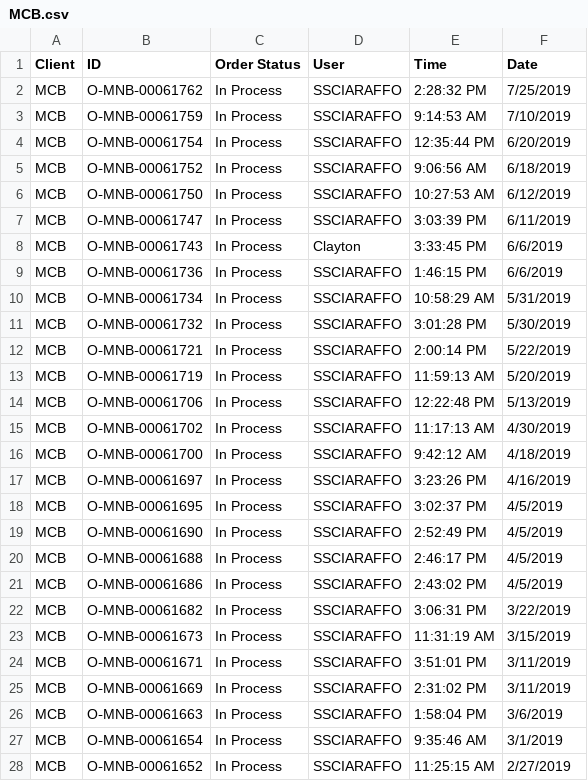
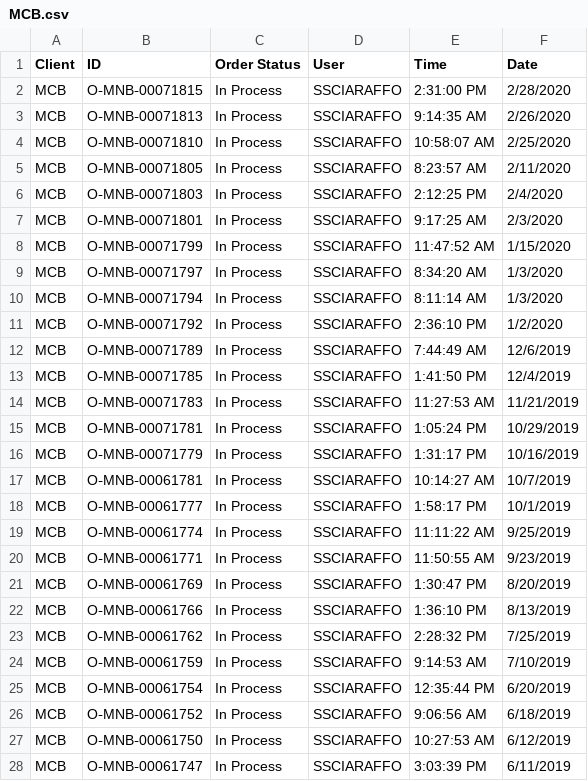
Before and after one commit to telagraphic/order-dashboard, a CSV file: server/jobs/feeds/pageflex/MCB.csv (was server/jobs/feeds/orders/MCB.csv), drawn as a sheet; only a part is shown; the shorter side is filled out with more unchanged rows; the diff names each change by its address in the sheet, - before the commit and + after, or states it on an @@ line.

```diff
--- a/server/jobs/feeds/orders/MCB.csv
+++ b/server/jobs/feeds/pageflex/MCB.csv
+row 2: MCB | O‑MNB‑00071815 | In Process | SSCIARAFFO | 2:31:00 PM | 2/28/2020
+row 3: MCB | O‑MNB‑00071813 | In Process | SSCIARAFFO | 9:14:35 AM | 2/26/2020
+row 4: MCB | O‑MNB‑00071810 | In Process | SSCIARAFFO | 10:58:07 AM | 2/25/2020
+row 5: MCB | O‑MNB‑00071805 | In Process | SSCIARAFFO | 8:23:57 AM | 2/11/2020
+row 6: MCB | O‑MNB‑00071803 | In Process | SSCIARAFFO | 2:12:25 PM | 2/4/2020
+row 7: MCB | O‑MNB‑00071801 | In Process | SSCIARAFFO | 9:17:25 AM | 2/3/2020
+row 8: MCB | O‑MNB‑00071799 | In Process | SSCIARAFFO | 11:47:52 AM | 1/15/2020
+row 9: MCB | O‑MNB‑00071797 | In Process | SSCIARAFFO | 8:34:20 AM | 1/3/2020
+row 10: MCB | O‑MNB‑00071794 | In Process | SSCIARAFFO | 8:11:14 AM | 1/3/2020
+row 11: MCB | O‑MNB‑00071792 | In Process | SSCIARAFFO | 2:36:10 PM | 1/2/2020
+row 12: MCB | O‑MNB‑00071789 | In Process | SSCIARAFFO | 7:44:49 AM | 12/6/2019
+row 13: MCB | O‑MNB‑00071785 | In Process | SSCIARAFFO | 1:41:50 PM | 12/4/2019
+row 14: MCB | O‑MNB‑00071783 | In Process | SSCIARAFFO | 11:27:53 AM | 11/21/2019
+row 15: MCB | O‑MNB‑00071781 | In Process | SSCIARAFFO | 1:05:24 PM | 10/29/2019
+row 16: MCB | O‑MNB‑00071779 | In Process | SSCIARAFFO | 1:31:17 PM | 10/16/2019
+row 17: MCB | O‑MNB‑00061781 | In Process | SSCIARAFFO | 10:14:27 AM | 10/7/2019
+row 18: MCB | O‑MNB‑00061777 | In Process | SSCIARAFFO | 1:58:17 PM | 10/1/2019
+row 19: MCB | O‑MNB‑00061774 | In Process | SSCIARAFFO | 11:11:22 AM | 9/25/2019
+row 20: MCB | O‑MNB‑00061771 | In Process | SSCIARAFFO | 11:50:55 AM | 9/23/2019
+row 21: MCB | O‑MNB‑00061769 | In Process | SSCIARAFFO | 1:30:47 PM | 8/20/2019
+row 22: MCB | O‑MNB‑00061766 | In Process | SSCIARAFFO | 1:36:10 PM | 8/13/2019
```
Also changed, not shown: server/jobs/feeds/pageflex/Allen&Overy.csv, server/jobs/feeds/pageflex/FXFowle.csv, 44 other files.
